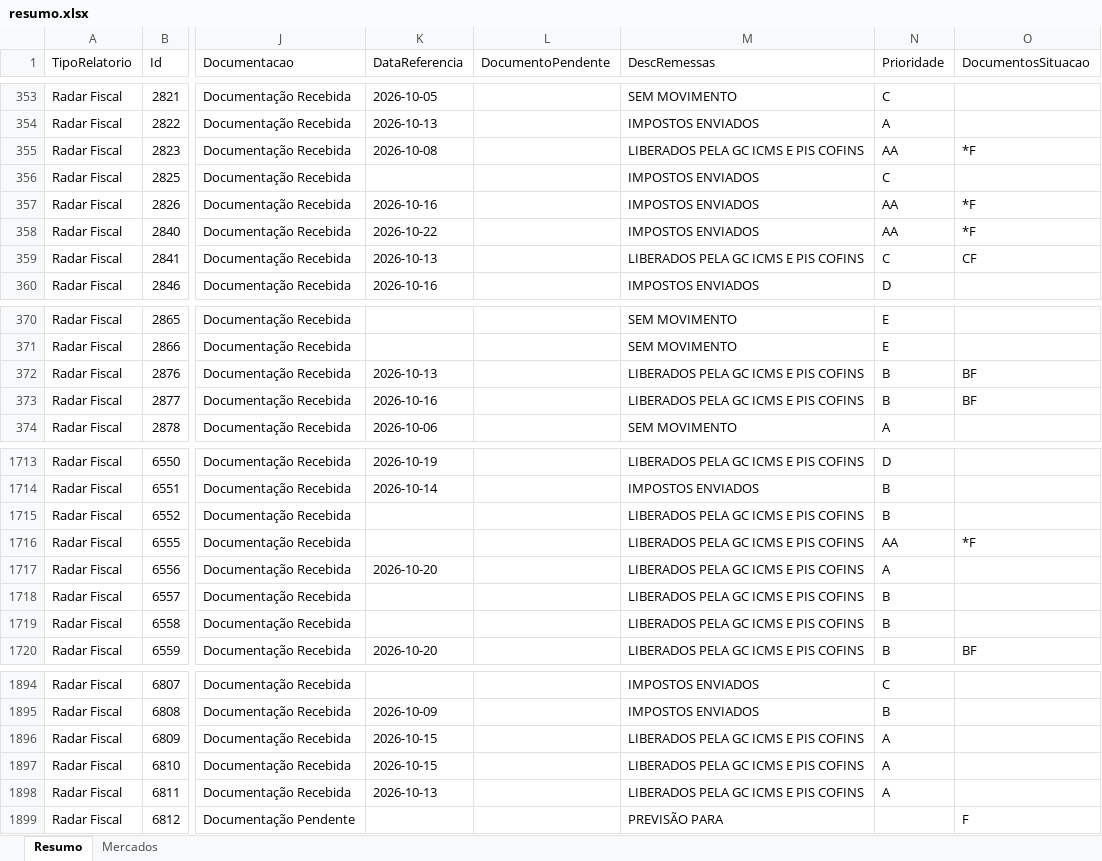
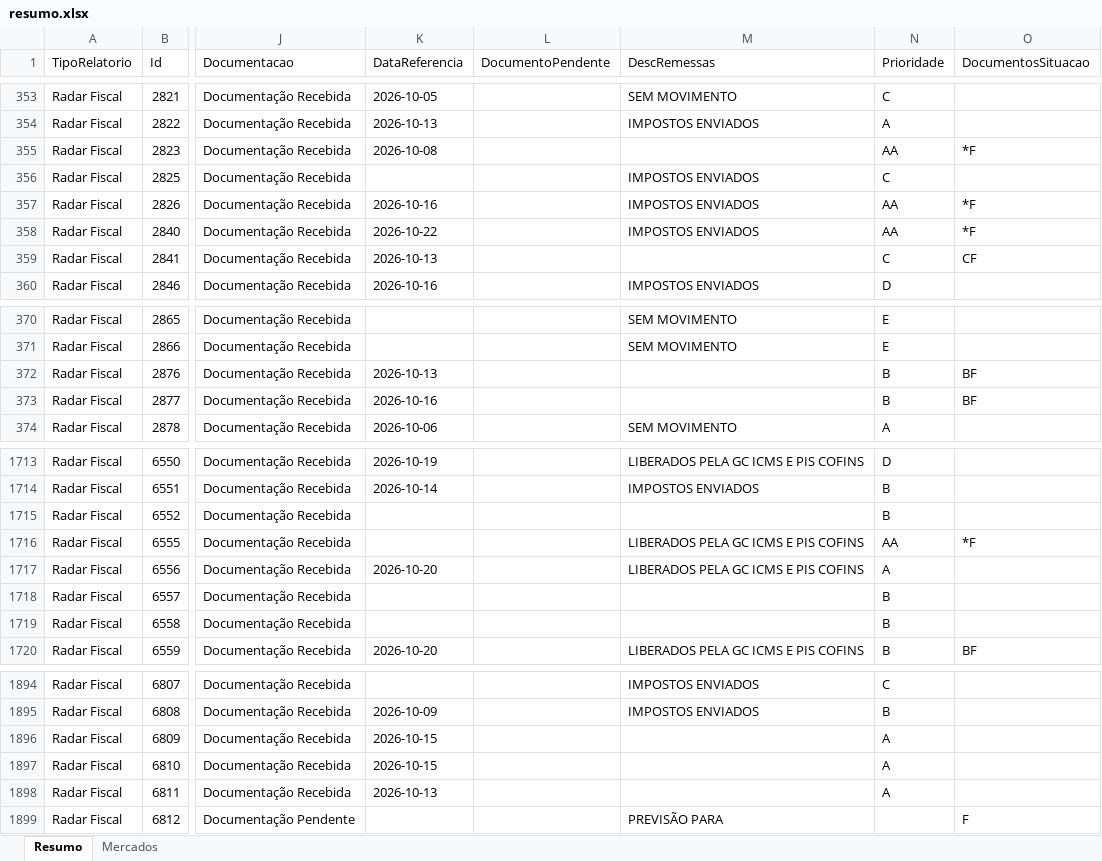
Before and after one commit to Controladoria-MG/Controle-de-Fechamentos, an Excel workbook: data/relatorio_fechamentos/resumo.xlsx, sheet Resumo, drawn as a sheet; only a part is shown, gaps mark what is left out; values as stored, in another font and other column widths than the file's, no borders; the diff covers the shown part only; the diff names each change by its address in the sheet, - before the commit and + after, or states it on an @@ line.

```diff
--- a/data/relatorio_fechamentos/resumo.xlsx (sheet Resumo)
+++ b/data/relatorio_fechamentos/resumo.xlsx (sheet Resumo)
-M355 (DescRemessas): LIBERADOS PELA GC ICMS E PIS COFINS
+M355 (DescRemessas): (empty)
-M359 (DescRemessas): LIBERADOS PELA GC ICMS E PIS COFINS
+M359 (DescRemessas): (empty)
-M372:M373 (DescRemessas): LIBERADOS PELA GC ICMS E PIS COFINS
+M372:M373 (DescRemessas): (empty)
-M1715 (DescRemessas): LIBERADOS PELA GC ICMS E PIS COFINS
+M1715 (DescRemessas): (empty)
-M1718:M1719 (DescRemessas): LIBERADOS PELA GC ICMS E PIS COFINS
+M1718:M1719 (DescRemessas): (empty)
-M1896:M1898 (DescRemessas): LIBERADOS PELA GC ICMS E PIS COFINS
+M1896:M1898 (DescRemessas): (empty)
```
Also changed, not shown: 135 edited cells elsewhere in this sheet, sheet Mercados, 3 other files.
